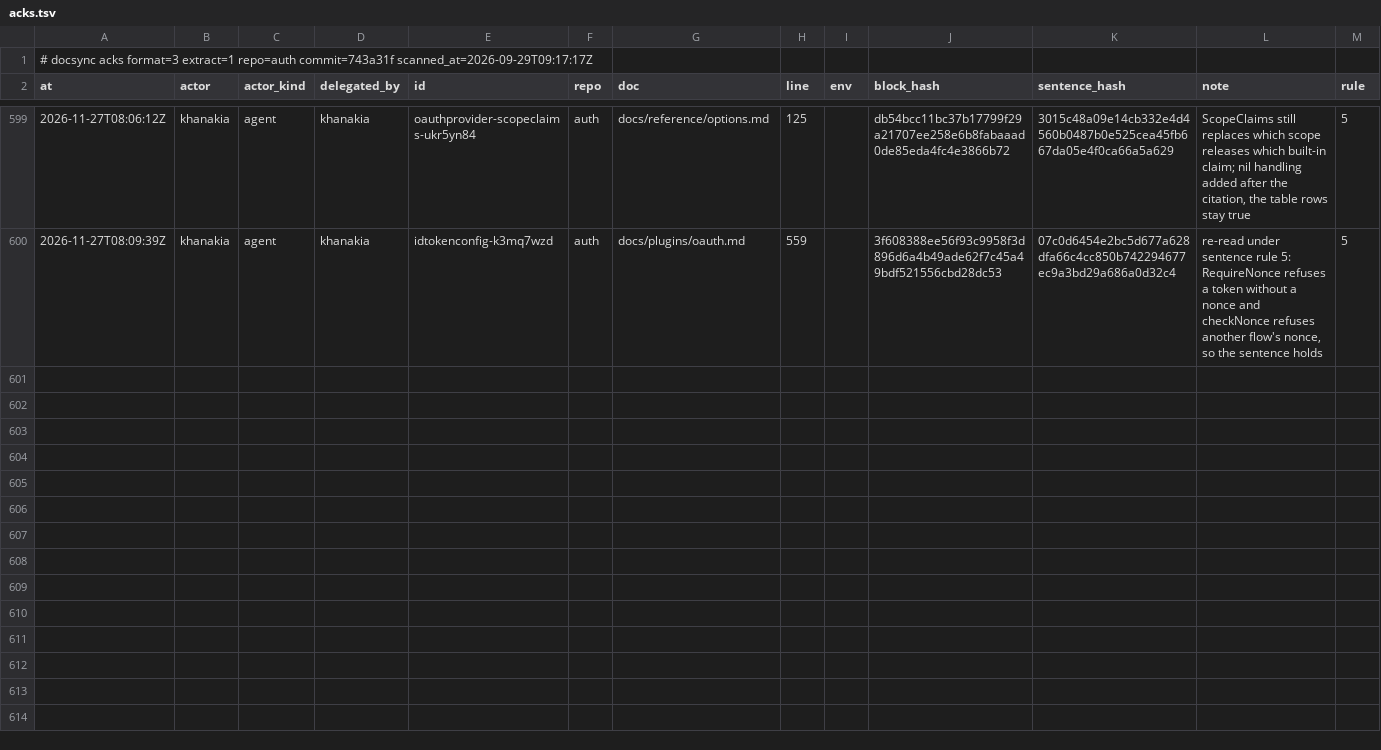
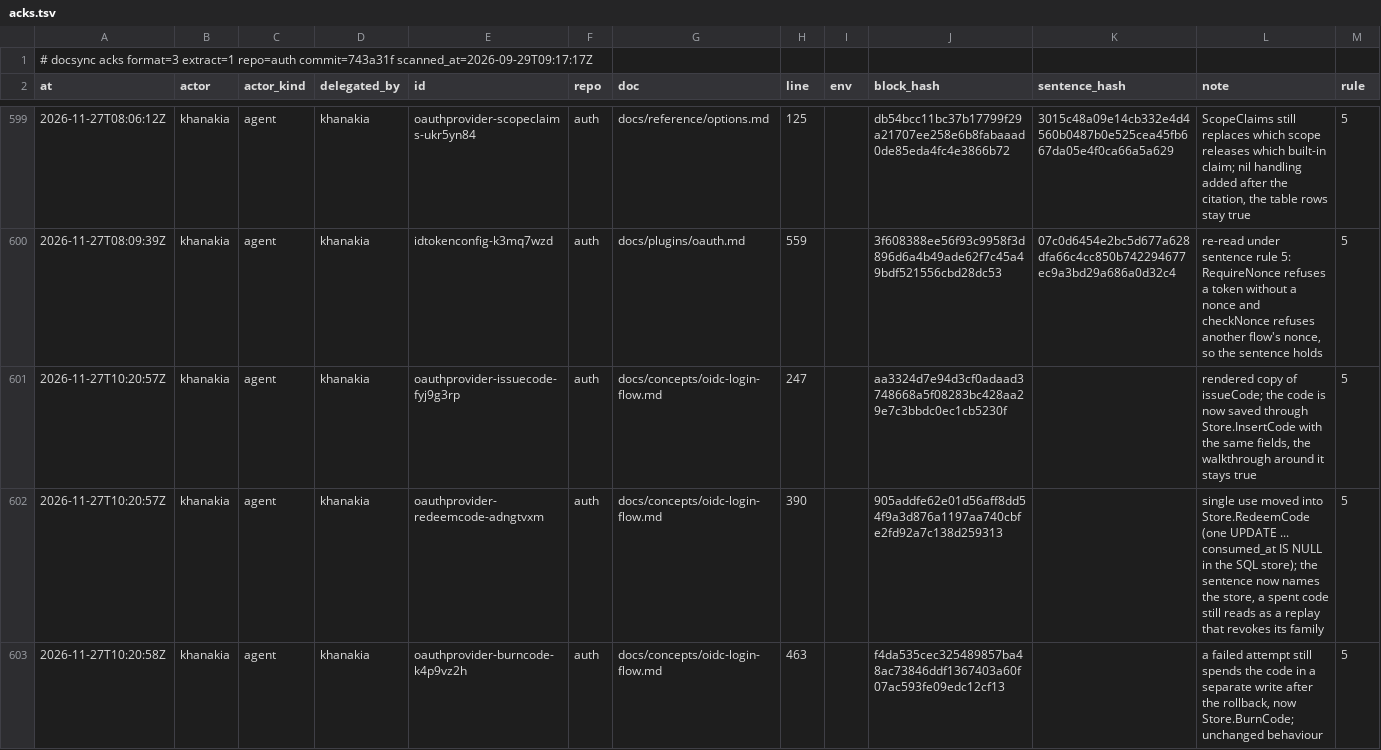
Before and after one commit to ubgo/auth, a TSV file: .ds/acks.tsv, drawn as a sheet; only a part is shown, gaps mark what is left out; rows hold the shown columns only; the diff covers the shown part only; the diff names each change by its address in the sheet, - before the commit and + after, or states it on an @@ line.

```diff
--- a/.ds/acks.tsv
+++ b/.ds/acks.tsv
+row 601: 2026-11-27T10:20:57Z | khanakia | agent | khanakia | oauthprovider-issuecode-fyj9g3rp | auth | docs/concepts/oidc-login-flow.md | 247 |  | aa3324d7e94d3cf0adaad3748668a5f08283bc428aa29e7c3bbdc0ec1cb5230f |  | rendered copy of issueCode; the code is now saved through Store.InsertCode with the same fields, the walkthrough around it stays true | 5
+row 602: 2026-11-27T10:20:57Z | khanakia | agent | khanakia | oauthprovider-redeemcode-adngtvxm | auth | docs/concepts/oidc-login-flow.md | 390 |  | 905addfe62e01d56aff8dd54f9a3d876a1197aa740cbfe2fd92a7c138d259313 |  | single use moved into Store.RedeemCode (one UPDATE ... consumed_at IS NULL in the SQL store); the sentence now names the store, a spent code still reads as a replay that revokes its family | 5
+row 603: 2026-11-27T10:20:58Z | khanakia | agent | khanakia | oauthprovider-burncode-k4p9vz2h | auth | docs/concepts/oidc-login-flow.md | 463 |  | f4da535cec325489857ba48ac73846ddf1367403a60f07ac593fe09edc12cf13 |  | a failed attempt still spends the code in a separate write after the rollback, now Store.BurnCode; unchanged behaviour | 5
```
Also changed, not shown: 3 added rows elsewhere in this file, .ds/ledger.tsv, 43 other files.
